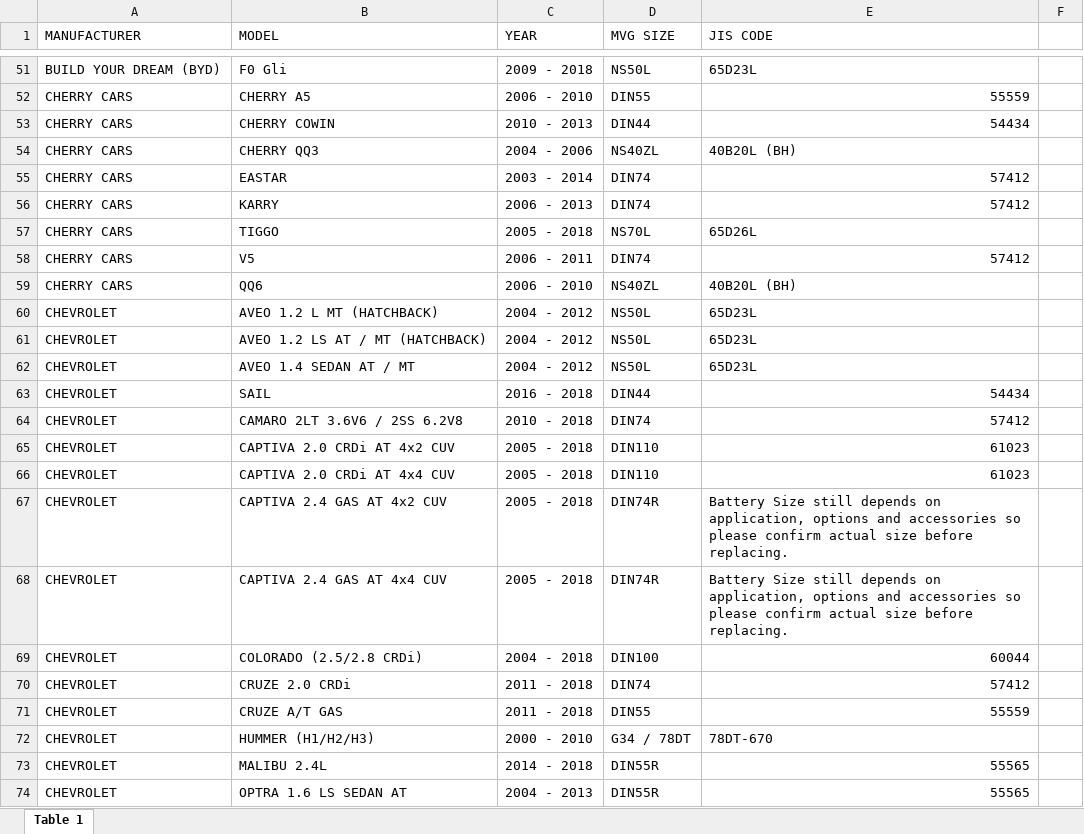
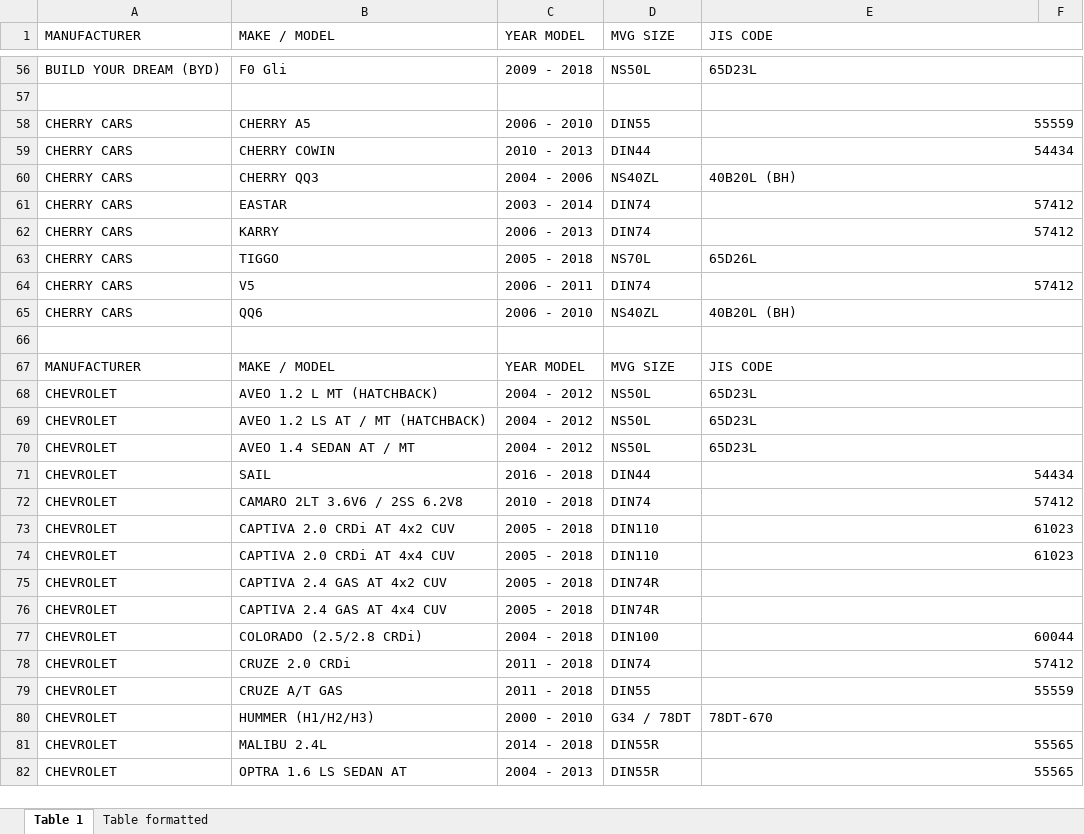
Before and after one commit to JeremiahVelasco/Mass-V-Group-Inc., an Excel workbook: avg_dump/BatterySuggestions.xlsx, sheet Table 1, drawn as a sheet; only a part is shown, gaps mark what is left out; values as stored, in another font and other column widths than the file's, no cell formats; addresses are those after the commit; the diff covers the shown part only; the diff names each change by its address in the sheet, - before the commit and + after, or states it on an @@ line.

```diff
--- a/avg_dump/BatterySuggestions.xlsx (sheet Table 1)
+++ b/avg_dump/BatterySuggestions.xlsx (sheet Table 1)
+sheet tab: Table formatted
-B1: MODEL
+B1: MAKE / MODEL
-C1: YEAR
+C1: YEAR MODEL
+E1:F1 merged
+E56:F56 merged
+row 57: (empty)
+E58:F58 merged
+E59:F59 merged
+E60:F60 merged
+E61:F61 merged
+E62:F62 merged
+E63:F63 merged
+E64:F64 merged
+E65:F65 merged
+row 66: (empty)
+row 67: MANUFACTURER | MAKE / MODEL | YEAR MODEL | MVG SIZE | JIS CODE
+E68:F68 merged
+E69:F69 merged
+E70:F70 merged
+E71:F71 merged
+E72:F72 merged
+E73:F73 merged
+E74:F74 merged
-E75:E76 (JIS CODE): Battery Size still depends on application, options and accessories so please confirm actual size before replacing.
+E75:E76 (JIS CODE): (empty)
+E75:F75 merged
+E76:F76 merged
+E77:F77 merged
+E78:F78 merged
+E79:F79 merged
+E80:F80 merged
+E81:F81 merged
+E82:F82 merged
```
Also changed, not shown: 63 added rows, 200 edited cells and merged cells elsewhere in this sheet, cell formats, formulas that keep their value, avg_dump/BatteryProduct.xlsx, 5 other files.
